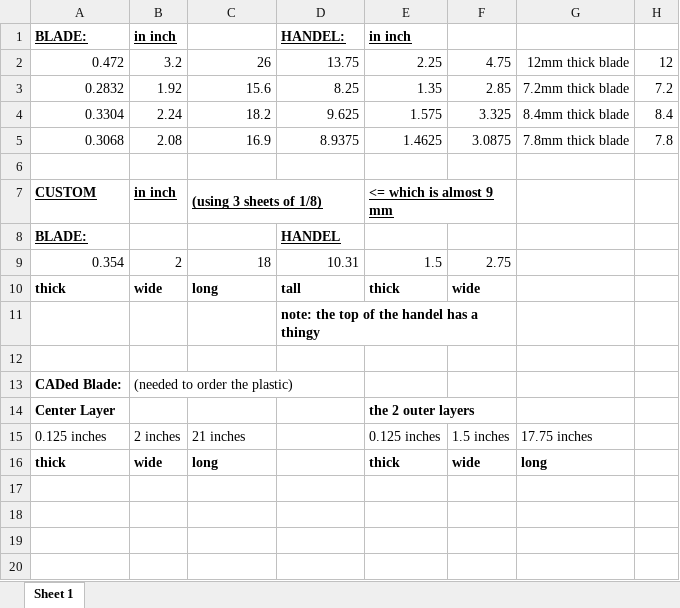
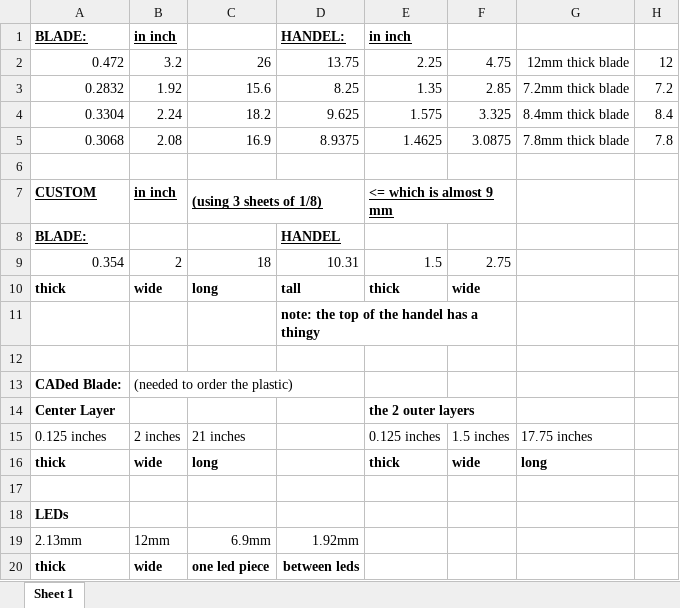
Before and after one commit to JanikThePanic/ZEDD-VALORANT-SWORD-thingy, an Excel workbook: cad/rough stuff/rough dimensions calculations.xlsx, sheet Sheet 1, drawn as a sheet; values as stored, in another font and other column widths than the file's, no borders; the diff names each change by its address in the sheet, - before the commit and + after, or states it on an @@ line.

```diff
--- a/cad/rough stuff/rough dimensions calculations.xlsx (sheet Sheet 1)
+++ b/cad/rough stuff/rough dimensions calculations.xlsx (sheet Sheet 1)
+row 17: (empty)
+row 18: LEDs
+row 19: 2.13mm | 12mm | 6.9mm | 1.92mm
+row 20: thick | wide | one led piece | between leds
```
Also changed, not shown: cost.xlsx, 3 other files.
